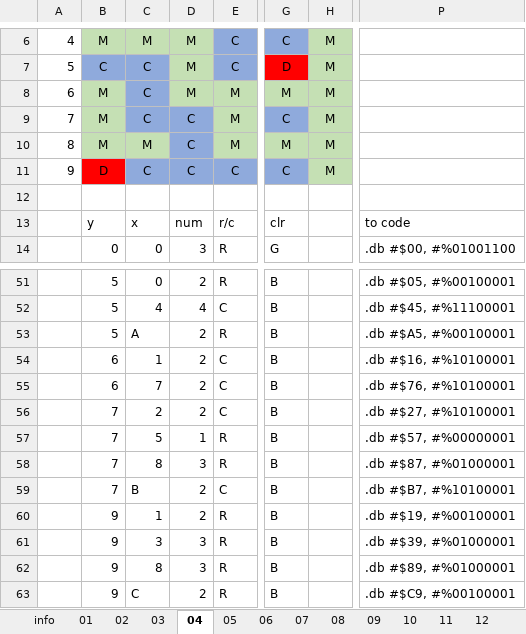
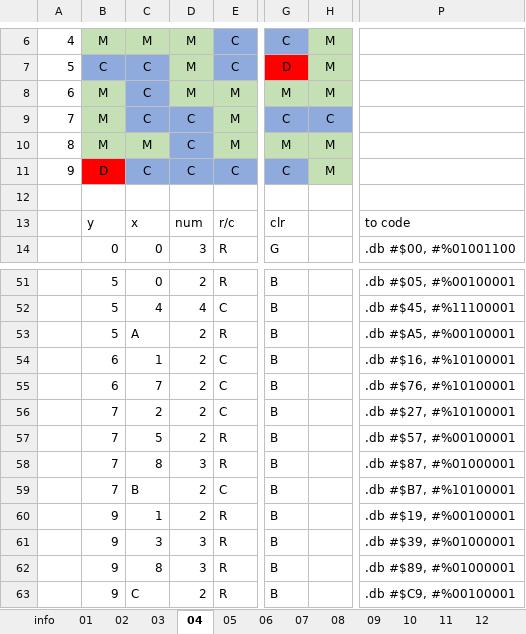
Before and after one commit to kevin-toscani/crillion-nes, an Excel workbook: ext_assets/LevelDesign.xlsx, sheet 04, drawn as a sheet; only a part is shown, gaps mark what is left out; values as stored, in another font and other column widths than the file's, no borders; the diff names each change by its address in the sheet, - before the commit and + after, or states it on an @@ line.

```diff
--- a/ext_assets/LevelDesign.xlsx (sheet 04)
+++ b/ext_assets/LevelDesign.xlsx (sheet 04)
-H9: M
+H9: C
-H9 fill: #C5E0B4
+H9 fill: #8FAADC
-D57: 1
+D57: 2
-P57: .db #$57, #%00000001
+P57: .db #$57, #%00100001
```
Also changed, not shown: sheet 15, 5 other files.
